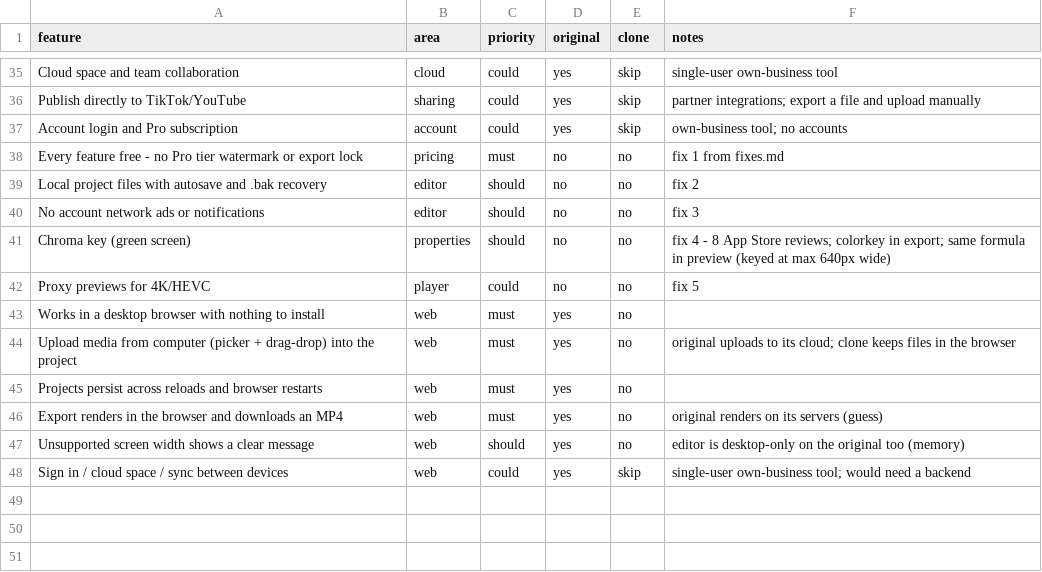
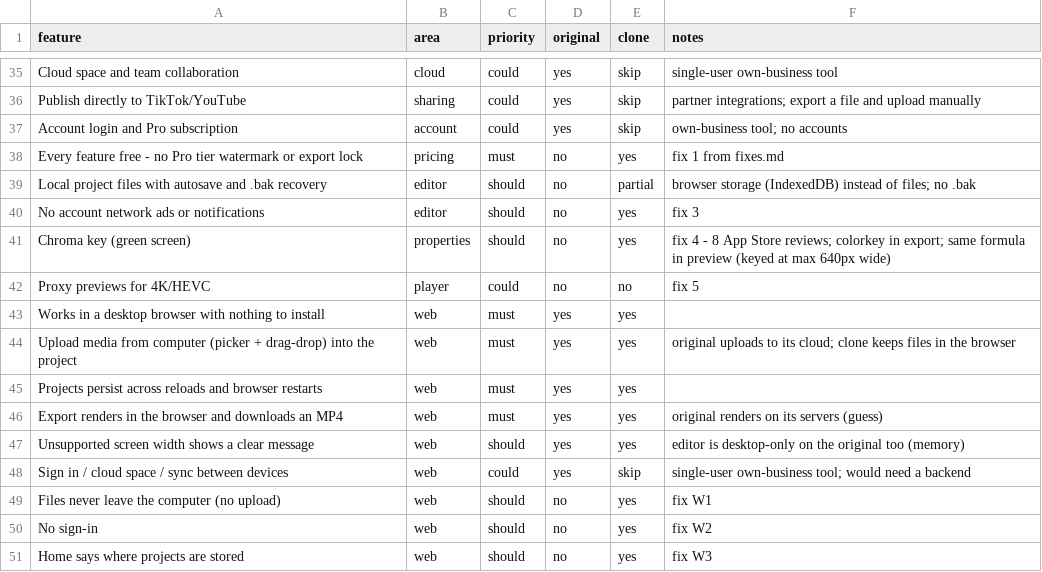
Before and after one commit to whoadiedigitalllc-tech/reelwright, a CSV file: replica/web/features.csv, drawn as a sheet; only a part is shown, gaps mark what is left out; the diff covers the shown part only.

```diff
--- a/replica/web/features.csv
+++ b/replica/web/features.csv
@@ -37,12 +37,15 @@ Publish directly to TikTok/YouTube,sharing,could,yes,skip,partner integrations;
 Account login and Pro subscription,account,could,yes,skip,own-business tool; no accounts
-Every feature free - no Pro tier watermark or export lock,pricing,must,no,no,fix 1 from fixes.md
-Local project files with autosave and .bak recovery,editor,should,no,no,fix 2
-No account network ads or notifications,editor,should,no,no,fix 3
-Chroma key (green screen),properties,should,no,no,fix 4 - 8 App Store reviews; colorkey in export; same formula in preview (keyed at max 640px wide)
+Every feature free - no Pro tier watermark or export lock,pricing,must,no,yes,fix 1 from fixes.md
+Local project files with autosave and .bak recovery,editor,should,no,partial,browser storage (IndexedDB) instead of files; no .bak
+No account network ads or notifications,editor,should,no,yes,fix 3
+Chroma key (green screen),properties,should,no,yes,fix 4 - 8 App Store reviews; colorkey in export; same formula in preview (keyed at max 640px wide)
 Proxy previews for 4K/HEVC,player,could,no,no,fix 5
-Works in a desktop browser with nothing to install,web,must,yes,no,
-Upload media from computer (picker + drag-drop) into the project,web,must,yes,no,original uploads to its cloud; clone keeps files in the browser
-Projects persist across reloads and browser restarts,web,must,yes,no,
-Export renders in the browser and downloads an MP4,web,must,yes,no,original renders on its servers (guess)
-Unsupported screen width shows a clear message,web,should,yes,no,editor is desktop-only on the original too (memory)
+Works in a desktop browser with nothing to install,web,must,yes,yes,
+Upload media from computer (picker + drag-drop) into the project,web,must,yes,yes,original uploads to its cloud; clone keeps files in the browser
+Projects persist across reloads and browser restarts,web,must,yes,yes,
+Export renders in the browser and downloads an MP4,web,must,yes,yes,original renders on its servers (guess)
+Unsupported screen width shows a clear message,web,should,yes,yes,editor is desktop-only on the original too (memory)
 Sign in / cloud space / sync between devices,web,could,yes,skip,single-user own-business tool; would need a backend
+Files never leave the computer (no upload),web,should,no,yes,fix W1
+No sign-in,web,should,no,yes,fix W2
+Home says where projects are stored,web,should,no,yes,fix W3
```
Also changed, not shown: 26 edited cells elsewhere in this file, 7 other files.
